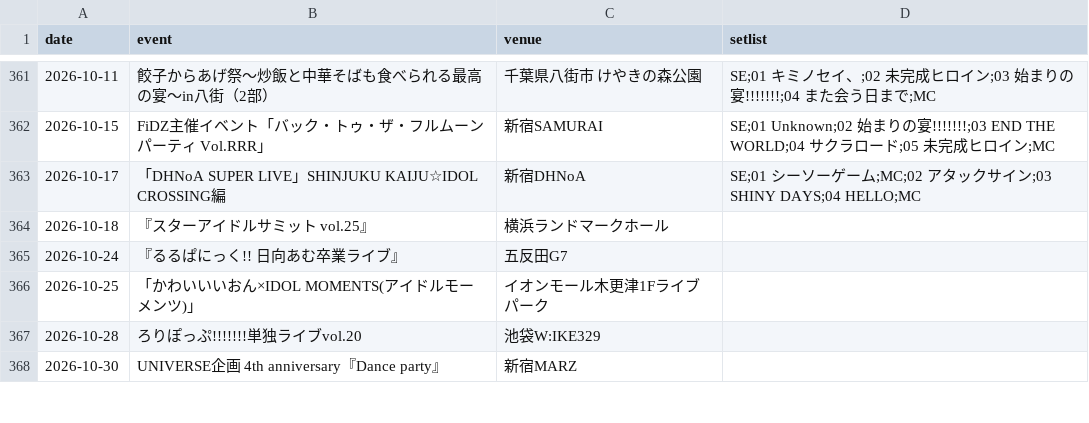
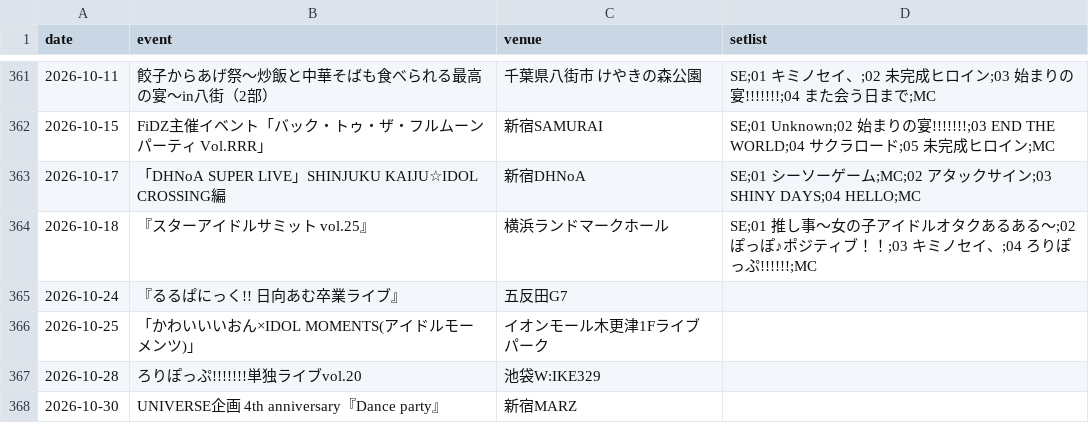
Before and after one commit to devhitoshi/lollpop_docs, a CSV file: events/data_event.csv, drawn as a sheet; only a part is shown, gaps mark what is left out.

Commit message:
2026-10-18 のセトリを公式投稿から取り込む
毎朝の自動実行（daily_setlist_pr.py）が作ったコミット。その日のセトリ列が空の行と
公式のセトリ投稿が1対1だったものだけを埋めている。

```diff
--- a/events/data_event.csv
+++ b/events/data_event.csv
@@ -363,3 +363,3 @@ date,event,venue,setlist
 2026-10-17,"「DHNoA SUPER LIVE」SHINJUKU KAIJU☆IDOL CROSSING編","新宿DHNoA","SE;01 シーソーゲーム;MC;02 アタックサイン;03 SHINY DAYS;04 HELLO;MC"
-2026-10-18,"『スターアイドルサミット vol.25』","横浜ランドマークホール",""
+2026-10-18,"『スターアイドルサミット vol.25』","横浜ランドマークホール","SE;01 推し事〜女の子アイドルオタクあるある〜;02 ぽっぽ♪ポジティブ！！;03 キミノセイ、;04 ろりぽっぷ!!!!!!;MC"
 2026-10-24,"『るるぱにっく!! 日向あむ卒業ライブ』","五反田G7",""
```
Also changed, not shown: events/monthly_setlist_ranking.csv.
